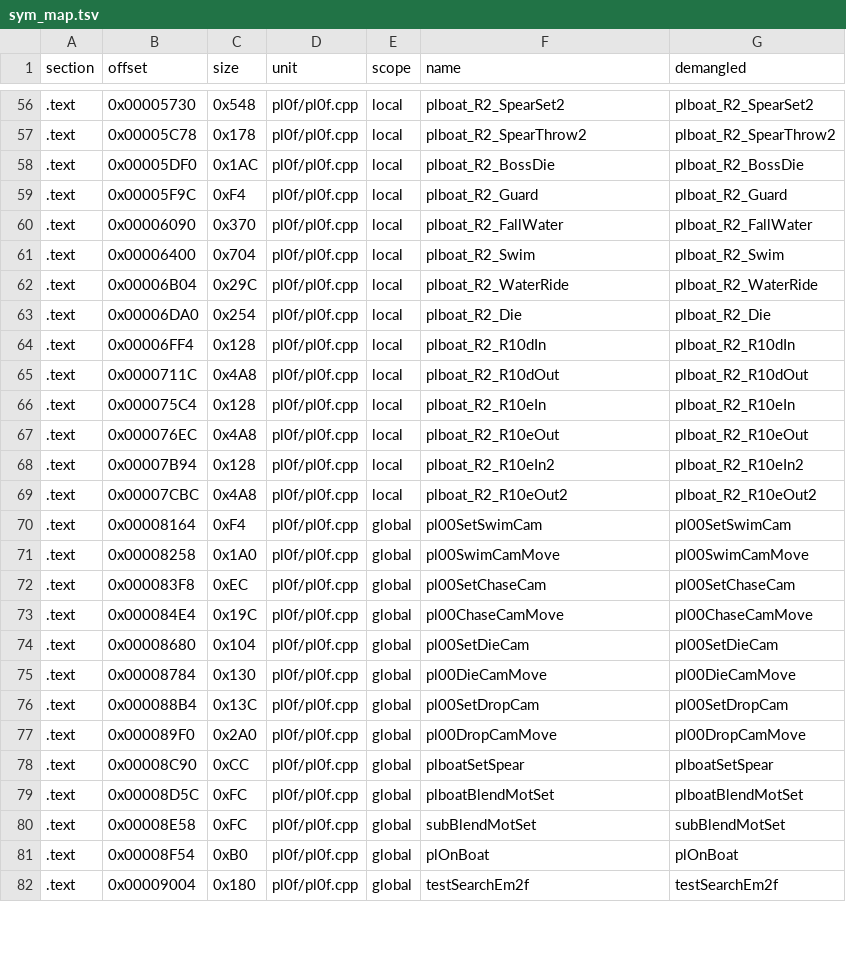
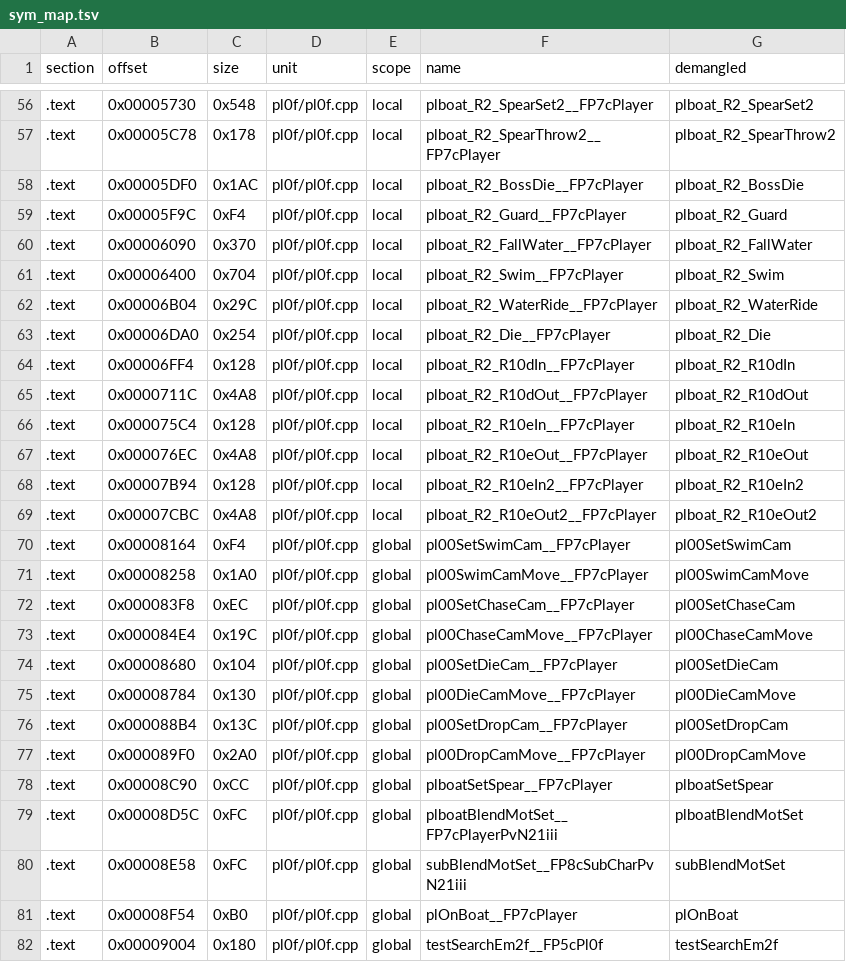
Before and after one commit to Penguinjanator/re4, a TSV file: config/G4BE08/modules/pl0f/sym_map.tsv, drawn as a sheet; only a part is shown, gaps mark what is left out; the diff covers the shown part only.

Commit message:
player module pl0f fully written (48/104 identical, .data/.bss identical); pl0f.h; idioms

```diff
--- a/config/G4BE08/modules/pl0f/sym_map.tsv
+++ b/config/G4BE08/modules/pl0f/sym_map.tsv
@@ -56,27 +56,27 @@ section	offset	size	unit	scope	name	demangled
-.text	0x00005730	0x548	pl0f/pl0f.cpp	local	plboat_R2_SpearSet2	plboat_R2_SpearSet2
-.text	0x00005C78	0x178	pl0f/pl0f.cpp	local	plboat_R2_SpearThrow2	plboat_R2_SpearThrow2
-.text	0x00005DF0	0x1AC	pl0f/pl0f.cpp	local	plboat_R2_BossDie	plboat_R2_BossDie
-.text	0x00005F9C	0xF4	pl0f/pl0f.cpp	local	plboat_R2_Guard	plboat_R2_Guard
-.text	0x00006090	0x370	pl0f/pl0f.cpp	local	plboat_R2_FallWater	plboat_R2_FallWater
-.text	0x00006400	0x704	pl0f/pl0f.cpp	local	plboat_R2_Swim	plboat_R2_Swim
-.text	0x00006B04	0x29C	pl0f/pl0f.cpp	local	plboat_R2_WaterRide	plboat_R2_WaterRide
-.text	0x00006DA0	0x254	pl0f/pl0f.cpp	local	plboat_R2_Die	plboat_R2_Die
-.text	0x00006FF4	0x128	pl0f/pl0f.cpp	local	plboat_R2_R10dIn	plboat_R2_R10dIn
-.text	0x0000711C	0x4A8	pl0f/pl0f.cpp	local	plboat_R2_R10dOut	plboat_R2_R10dOut
-.text	0x000075C4	0x128	pl0f/pl0f.cpp	local	plboat_R2_R10eIn	plboat_R2_R10eIn
-.text	0x000076EC	0x4A8	pl0f/pl0f.cpp	local	plboat_R2_R10eOut	plboat_R2_R10eOut
-.text	0x00007B94	0x128	pl0f/pl0f.cpp	local	plboat_R2_R10eIn2	plboat_R2_R10eIn2
-.text	0x00007CBC	0x4A8	pl0f/pl0f.cpp	local	plboat_R2_R10eOut2	plboat_R2_R10eOut2
-.text	0x00008164	0xF4	pl0f/pl0f.cpp	global	pl00SetSwimCam	pl00SetSwimCam
-.text	0x00008258	0x1A0	pl0f/pl0f.cpp	global	pl00SwimCamMove	pl00SwimCamMove
-.text	0x000083F8	0xEC	pl0f/pl0f.cpp	global	pl00SetChaseCam	pl00SetChaseCam
-.text	0x000084E4	0x19C	pl0f/pl0f.cpp	global	pl00ChaseCamMove	pl00ChaseCamMove
-.text	0x00008680	0x104	pl0f/pl0f.cpp	global	pl00SetDieCam	pl00SetDieCam
-.text	0x00008784	0x130	pl0f/pl0f.cpp	global	pl00DieCamMove	pl00DieCamMove
-.text	0x000088B4	0x13C	pl0f/pl0f.cpp	global	pl00SetDropCam	pl00SetDropCam
-.text	0x000089F0	0x2A0	pl0f/pl0f.cpp	global	pl00DropCamMove	pl00DropCamMove
-.text	0x00008C90	0xCC	pl0f/pl0f.cpp	global	plboatSetSpear	plboatSetSpear
-.text	0x00008D5C	0xFC	pl0f/pl0f.cpp	global	plboatBlendMotSet	plboatBlendMotSet
-.text	0x00008E58	0xFC	pl0f/pl0f.cpp	global	subBlendMotSet	subBlendMotSet
-.text	0x00008F54	0xB0	pl0f/pl0f.cpp	global	plOnBoat	plOnBoat
-.text	0x00009004	0x180	pl0f/pl0f.cpp	global	testSearchEm2f	testSearchEm2f
+.text	0x00005730	0x548	pl0f/pl0f.cpp	local	plboat_R2_SpearSet2__FP7cPlayer	plboat_R2_SpearSet2
+.text	0x00005C78	0x178	pl0f/pl0f.cpp	local	plboat_R2_SpearThrow2__FP7cPlayer	plboat_R2_SpearThrow2
+.text	0x00005DF0	0x1AC	pl0f/pl0f.cpp	local	plboat_R2_BossDie__FP7cPlayer	plboat_R2_BossDie
+.text	0x00005F9C	0xF4	pl0f/pl0f.cpp	local	plboat_R2_Guard__FP7cPlayer	plboat_R2_Guard
+.text	0x00006090	0x370	pl0f/pl0f.cpp	local	plboat_R2_FallWater__FP7cPlayer	plboat_R2_FallWater
+.text	0x00006400	0x704	pl0f/pl0f.cpp	local	plboat_R2_Swim__FP7cPlayer	plboat_R2_Swim
+.text	0x00006B04	0x29C	pl0f/pl0f.cpp	local	plboat_R2_WaterRide__FP7cPlayer	plboat_R2_WaterRide
+.text	0x00006DA0	0x254	pl0f/pl0f.cpp	local	plboat_R2_Die__FP7cPlayer	plboat_R2_Die
+.text	0x00006FF4	0x128	pl0f/pl0f.cpp	local	plboat_R2_R10dIn__FP7cPlayer	plboat_R2_R10dIn
+.text	0x0000711C	0x4A8	pl0f/pl0f.cpp	local	plboat_R2_R10dOut__FP7cPlayer	plboat_R2_R10dOut
+.text	0x000075C4	0x128	pl0f/pl0f.cpp	local	plboat_R2_R10eIn__FP7cPlayer	plboat_R2_R10eIn
+.text	0x000076EC	0x4A8	pl0f/pl0f.cpp	local	plboat_R2_R10eOut__FP7cPlayer	plboat_R2_R10eOut
+.text	0x00007B94	0x128	pl0f/pl0f.cpp	local	plboat_R2_R10eIn2__FP7cPlayer	plboat_R2_R10eIn2
+.text	0x00007CBC	0x4A8	pl0f/pl0f.cpp	local	plboat_R2_R10eOut2__FP7cPlayer	plboat_R2_R10eOut2
+.text	0x00008164	0xF4	pl0f/pl0f.cpp	global	pl00SetSwimCam__FP7cPlayer	pl00SetSwimCam
+.text	0x00008258	0x1A0	pl0f/pl0f.cpp	global	pl00SwimCamMove__FP7cPlayer	pl00SwimCamMove
+.text	0x000083F8	0xEC	pl0f/pl0f.cpp	global	pl00SetChaseCam__FP7cPlayer	pl00SetChaseCam
+.text	0x000084E4	0x19C	pl0f/pl0f.cpp	global	pl00ChaseCamMove__FP7cPlayer	pl00ChaseCamMove
+.text	0x00008680	0x104	pl0f/pl0f.cpp	global	pl00SetDieCam__FP7cPlayer	pl00SetDieCam
+.text	0x00008784	0x130	pl0f/pl0f.cpp	global	pl00DieCamMove__FP7cPlayer	pl00DieCamMove
+.text	0x000088B4	0x13C	pl0f/pl0f.cpp	global	pl00SetDropCam__FP7cPlayer	pl00SetDropCam
+.text	0x000089F0	0x2A0	pl0f/pl0f.cpp	global	pl00DropCamMove__FP7cPlayer	pl00DropCamMove
+.text	0x00008C90	0xCC	pl0f/pl0f.cpp	global	plboatSetSpear__FP7cPlayer	plboatSetSpear
+.text	0x00008D5C	0xFC	pl0f/pl0f.cpp	global	plboatBlendMotSet__FP7cPlayerPvN21iii	plboatBlendMotSet
+.text	0x00008E58	0xFC	pl0f/pl0f.cpp	global	subBlendMotSet__FP8cSubCharPvN21iii	subBlendMotSet
+.text	0x00008F54	0xB0	pl0f/pl0f.cpp	global	plOnBoat__FP7cPlayer	plOnBoat
+.text	0x00009004	0x180	pl0f/pl0f.cpp	global	testSearchEm2f__FP5cPl0f	testSearchEm2f
```
Also changed, not shown: 75 edited cells elsewhere in this file, 5 other files.
